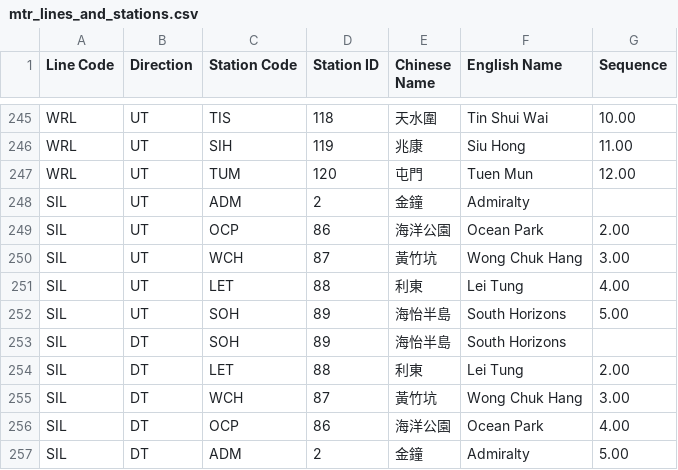
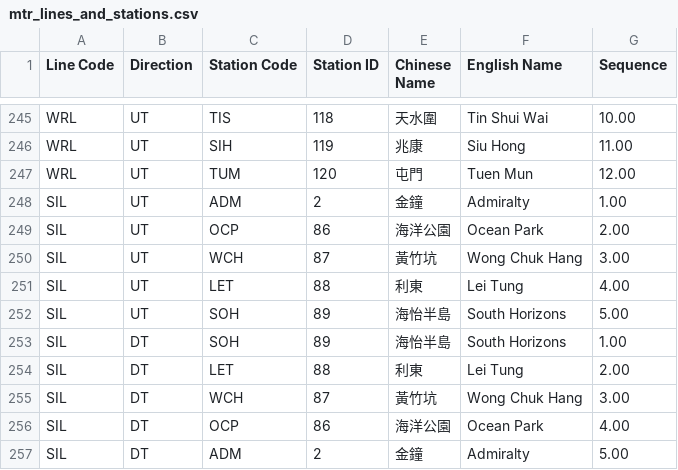
Before and after one commit to ITKaiOL/mtrdp, a CSV file: data/mtr_lines_and_stations.csv, drawn as a sheet; only a part is shown, gaps mark what is left out.

```diff
--- a/data/mtr_lines_and_stations.csv
+++ b/data/mtr_lines_and_stations.csv
@@ -247,3 +247,3 @@
 "WRL","UT","TUM","120","屯門","Tuen Mun",12.00
-"SIL","UT","ADM","2","金鐘","Admiralty",
+"SIL","UT","ADM","2","金鐘","Admiralty",1.00
 "SIL","UT","OCP","86","海洋公園","Ocean Park",2.00
@@ -252,3 +252,3 @@
 "SIL","UT","SOH","89","海怡半島","South Horizons",5.00
-"SIL","DT","SOH","89","海怡半島","South Horizons",
+"SIL","DT","SOH","89","海怡半島","South Horizons",1.00
 "SIL","DT","LET","88","利東","Lei Tung",2.00
```
Also changed, not shown: 38 other files.
